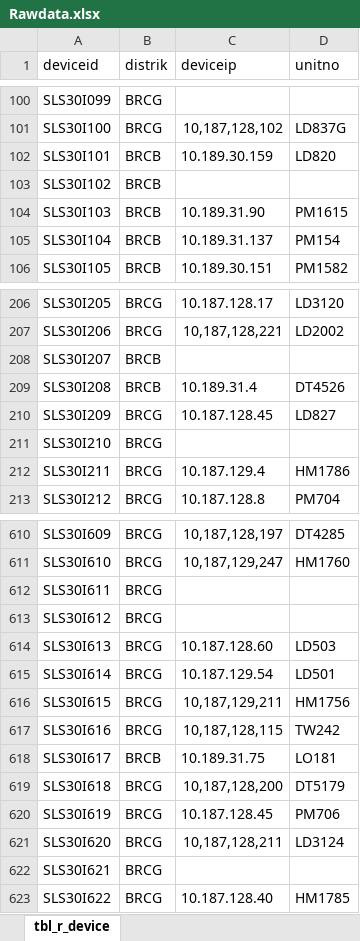
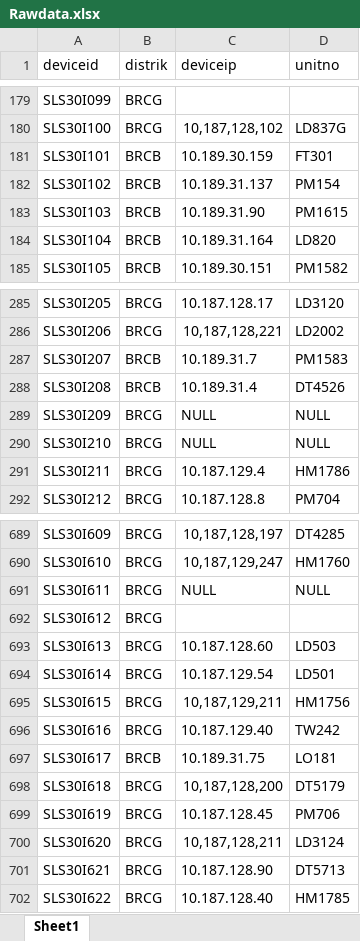
Before and after one commit to jibranhady/cek_fatigue_beta, an Excel workbook: Rawdata.xlsx, sheet Sheet1, drawn as a sheet; only a part is shown, gaps mark what is left out; values as stored, in another font and other column widths than the file's, no borders; charts and pictures not drawn; addresses are those after the commit; the diff covers the shown part only; the diff names each change by its address in the sheet, - before the commit and + after, or states it on an @@ line.

```diff
--- a/Rawdata.xlsx (sheet Sheet1)
+++ b/Rawdata.xlsx (sheet Sheet1)
-sheet tab: tbl_r_device
+sheet tab: Sheet1
-D181 (unitno): LD820
+D181 (unitno): FT301
-C182 (deviceip): (empty)
+C182 (deviceip): 10.189.31.137
-D182 (unitno): (empty)
+D182 (unitno): PM154
-C184 (deviceip): 10.189.31.137
+C184 (deviceip): 10.189.31.164
-D184 (unitno): PM154
+D184 (unitno): LD820
-C287 (deviceip): (empty)
+C287 (deviceip): 10.189.31.7
-D287 (unitno): (empty)
+D287 (unitno): PM1583
-C289 (deviceip): 10.187.128.45
+C289 (deviceip): NULL
-D289 (unitno): LD827
+D289 (unitno): NULL
-C290 (deviceip): (empty)
+C290 (deviceip): NULL
-D290 (unitno): (empty)
+D290 (unitno): NULL
-C691 (deviceip): (empty)
+C691 (deviceip): NULL
-D691 (unitno): (empty)
+D691 (unitno): NULL
-C696 (deviceip): 10,187,128,115
+C696 (deviceip): 10.187.129.40
-C701 (deviceip): (empty)
+C701 (deviceip): 10.187.128.90
-D701 (unitno): (empty)
+D701 (unitno): DT5713
```
Also changed, not shown: 41 added rows, 14 removed rows, 41 moved rows, 49 edited cells and cell formats elsewhere in this sheet.
